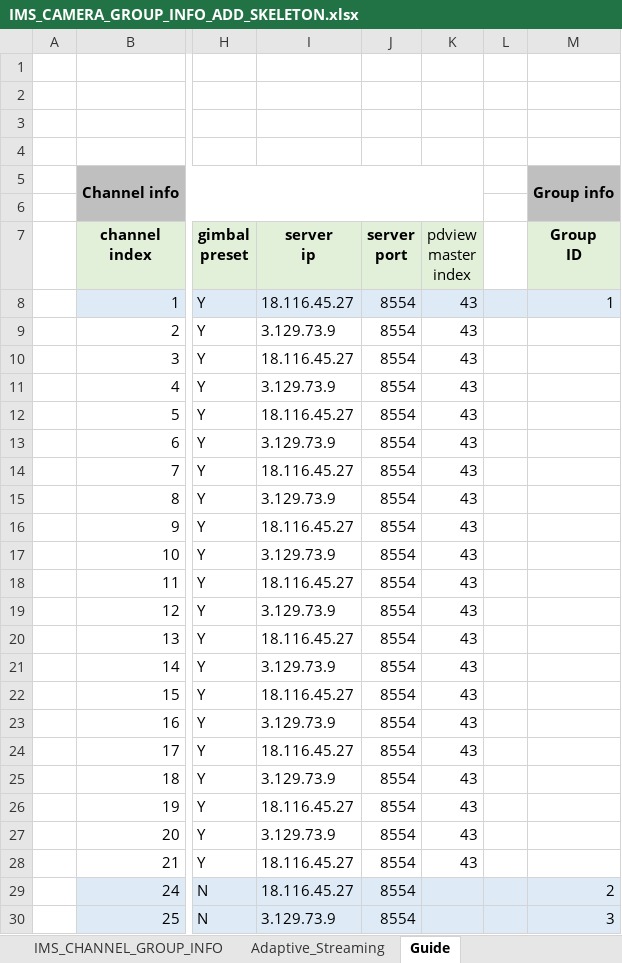
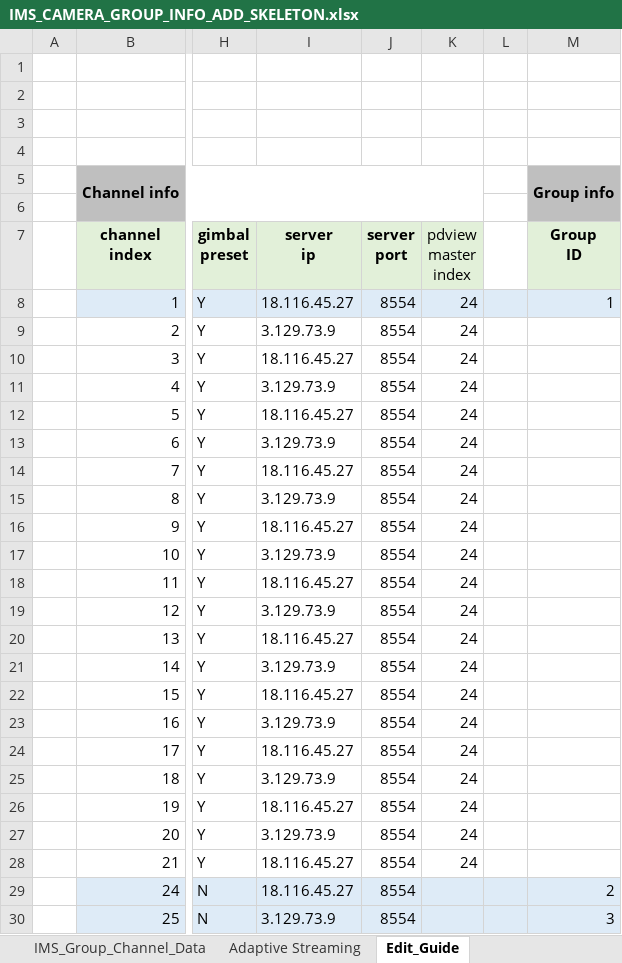
Before and after one commit to Dodo9128/private_ims, an Excel workbook: src/database/seeds/IMS_CAMERA_GROUP_INFO_ADD_SKELETON.xlsx, sheet Edit_Guide, drawn as a sheet; only a part is shown, gaps mark what is left out; values as stored, in another font and other column widths than the file's, no borders; charts and pictures and conditional formats not drawn; the diff names each change by its address in the sheet, - before the commit and + after, or states it on an @@ line.

Commit message:
SPR-3078 [jylee_add] add camera group info export excel file logic

```diff
--- a/src/database/seeds/IMS_CAMERA_GROUP_INFO_ADD_SKELETON.xlsx (sheet Edit_Guide)
+++ b/src/database/seeds/IMS_CAMERA_GROUP_INFO_ADD_SKELETON.xlsx (sheet Edit_Guide)
-sheet tab: IMS_CHANNEL_GROUP_INFO
+sheet tab: IMS_Group_Channel_Data
-sheet tab: Adaptive_Streaming
+sheet tab: Adaptive Streaming
-sheet tab: Guide
+sheet tab: Edit_Guide
-K8:K28: 43
+K8:K28: 24
```
Also changed, not shown: sheet IMS_Group_Channel_Data, sheet Adaptive Streaming, charts or pictures, 4 other files.
